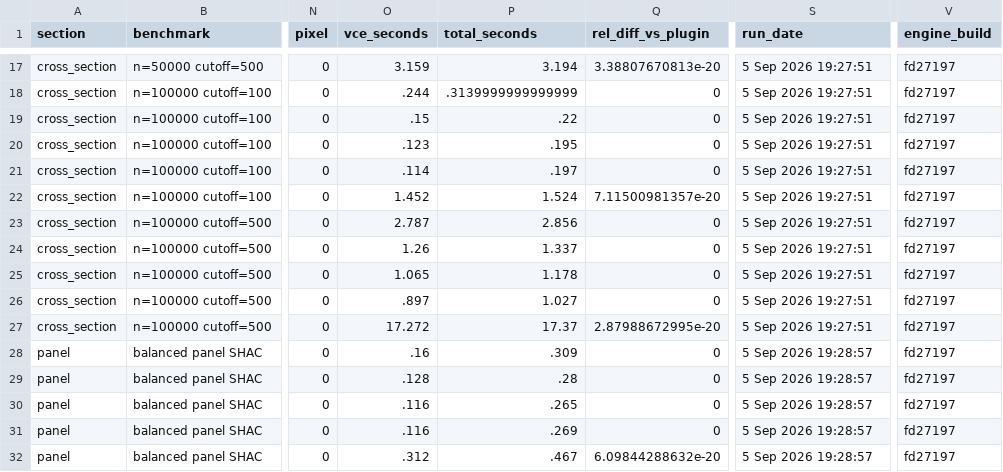
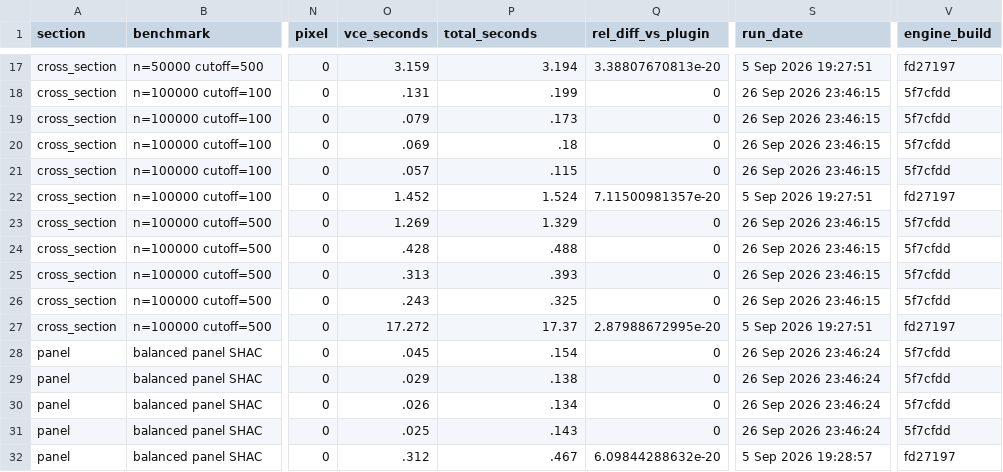
Before and after one commit to rbluhm/fastconley, a CSV file: stata/bench/results/bench.csv, drawn as a sheet; only a part is shown, gaps mark what is left out; the diff covers the shown part only; the diff names each change by its address in the sheet, - before the commit and + after, or states it on an @@ line.

```diff
--- a/stata/bench/results/bench.csv
+++ b/stata/bench/results/bench.csv
-O18 (vce_seconds): .244
+O18 (vce_seconds): .131
-P18 (total_seconds): .3139999999999999
+P18 (total_seconds): .199
-S18:S21 (run_date): 5 Sep 2026 19:27:51
+S18:S21 (run_date): 26 Sep 2026 23:46:15
-V18:V21 (engine_build): fd27197
+V18:V21 (engine_build): 5f7cfdd
-O19 (vce_seconds): .15
+O19 (vce_seconds): .079
-P19 (total_seconds): .22
+P19 (total_seconds): .173
-O20 (vce_seconds): .123
+O20 (vce_seconds): .069
-P20 (total_seconds): .195
+P20 (total_seconds): .18
-O21 (vce_seconds): .114
+O21 (vce_seconds): .057
-P21 (total_seconds): .197
+P21 (total_seconds): .115
-O23 (vce_seconds): 2.787
+O23 (vce_seconds): 1.269
-P23 (total_seconds): 2.856
+P23 (total_seconds): 1.329
-S23:S26 (run_date): 5 Sep 2026 19:27:51
+S23:S26 (run_date): 26 Sep 2026 23:46:15
-V23:V26 (engine_build): fd27197
+V23:V26 (engine_build): 5f7cfdd
-O24 (vce_seconds): 1.26
+O24 (vce_seconds): .428
-P24 (total_seconds): 1.337
+P24 (total_seconds): .488
-O25 (vce_seconds): 1.065
+O25 (vce_seconds): .313
-P25 (total_seconds): 1.178
+P25 (total_seconds): .393
-O26 (vce_seconds): .897
+O26 (vce_seconds): .243
-P26 (total_seconds): 1.027
+P26 (total_seconds): .325
-O28 (vce_seconds): .16
+O28 (vce_seconds): .045
-P28 (total_seconds): .309
+P28 (total_seconds): .154
-S28:S31 (run_date): 5 Sep 2026 19:28:57
+S28:S31 (run_date): 26 Sep 2026 23:46:24
-V28:V31 (engine_build): fd27197
+V28:V31 (engine_build): 5f7cfdd
-O29 (vce_seconds): .128
+O29 (vce_seconds): .029
-P29 (total_seconds): .28
+P29 (total_seconds): .138
-O30 (vce_seconds): .116
+O30 (vce_seconds): .026
-P30 (total_seconds): .265
+P30 (total_seconds): .134
-O31 (vce_seconds): .116
+O31 (vce_seconds): .025
-P31 (total_seconds): .269
+P31 (total_seconds): .143
```
Also changed, not shown: 95 edited cells elsewhere in this file, 3 other files.
